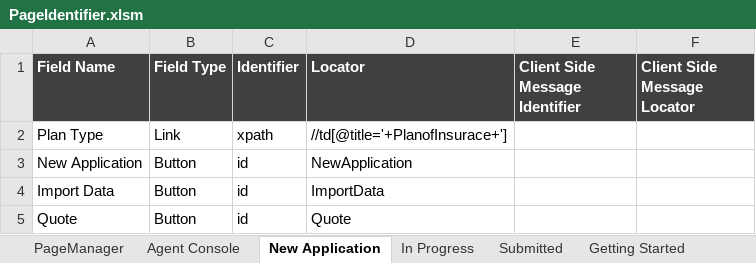
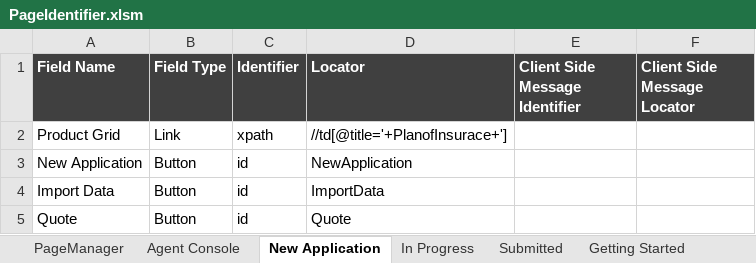
Before and after one commit to SoumendraPradaSahoo/eAppBHFAutomation, an Excel workbook: Object/PageIdentifier.xlsm, sheet New Application, drawn as a sheet; values as stored, in another font and other column widths than the file's, no borders; the diff names each change by its address in the sheet, - before the commit and + after, or states it on an @@ line.

```diff
--- a/Object/PageIdentifier.xlsm (sheet New Application)
+++ b/Object/PageIdentifier.xlsm (sheet New Application)
-A2 (Field Name): Plan Type
+A2 (Field Name): Product Grid
```
Also changed, not shown: sheet Submission Page, charts or pictures, Test Case/eApp Test Data.xlsx.
